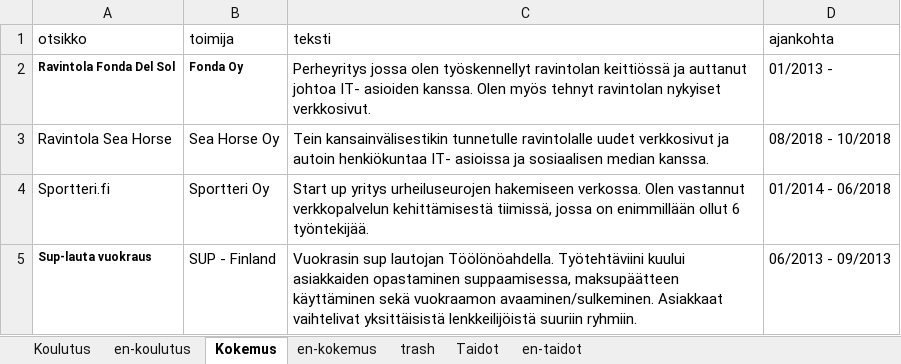
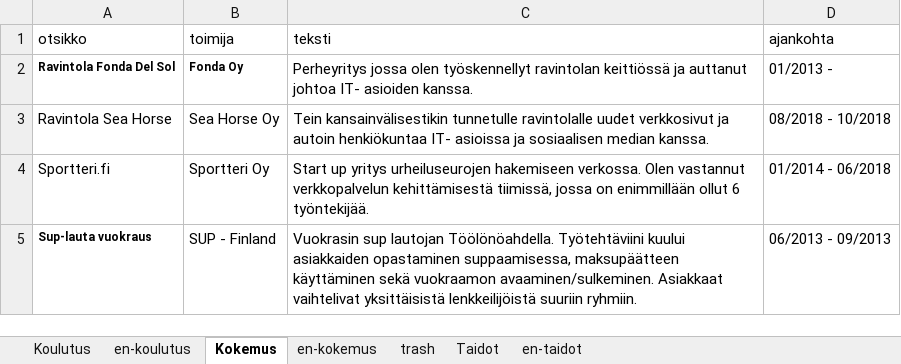
Before and after one commit to bujakasha/casper-varesmaa, an Excel workbook: src/data/ansioluettelo.xlsx, sheet Kokemus, drawn as a sheet; values as stored, in another font and other column widths than the file's, no borders; the diff names each change by its address in the sheet, - before the commit and + after, or states it on an @@ line.

Commit message:
removed one thing from excel

```diff
--- a/src/data/ansioluettelo.xlsx (sheet Kokemus)
+++ b/src/data/ansioluettelo.xlsx (sheet Kokemus)
-C2 (teksti): …asioiden kanssa. Olen myös tehnyt ravintolan nykyiset verkkosivut.
+C2 (teksti): …asioiden kanssa.
```
Also changed, not shown: sheet en-kokemus.
